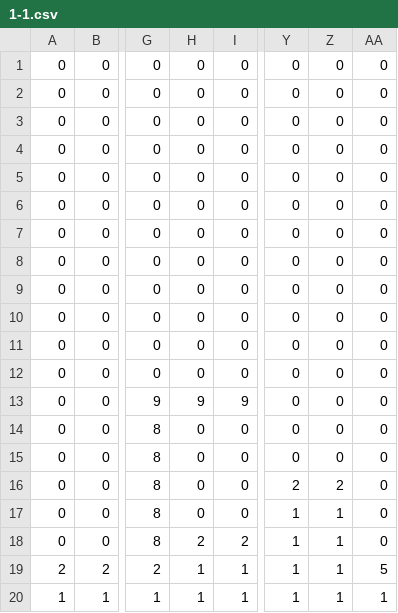
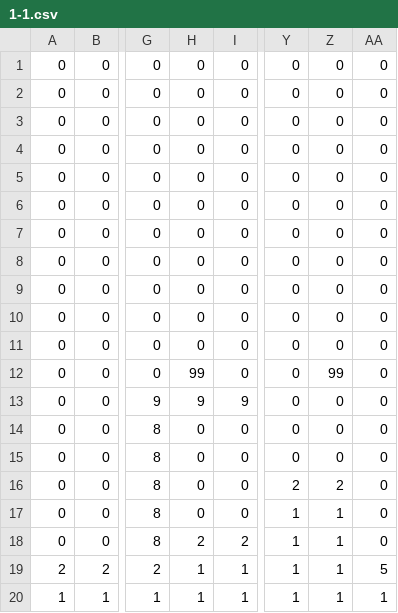
Before and after one commit to shimateruki/AL, a CSV file: DirectXGame/Resources/map/1-1.csv, drawn as a sheet; only a part is shown, gaps mark what is left out; the diff names each change by its address in the sheet, - before the commit and + after, or states it on an @@ line.

```diff
--- a/DirectXGame/Resources/map/1-1.csv
+++ b/DirectXGame/Resources/map/1-1.csv
-H12: 0
+H12: 99
-Z12: 0
+Z12: 99
```
Also changed, not shown: 11 other files.
